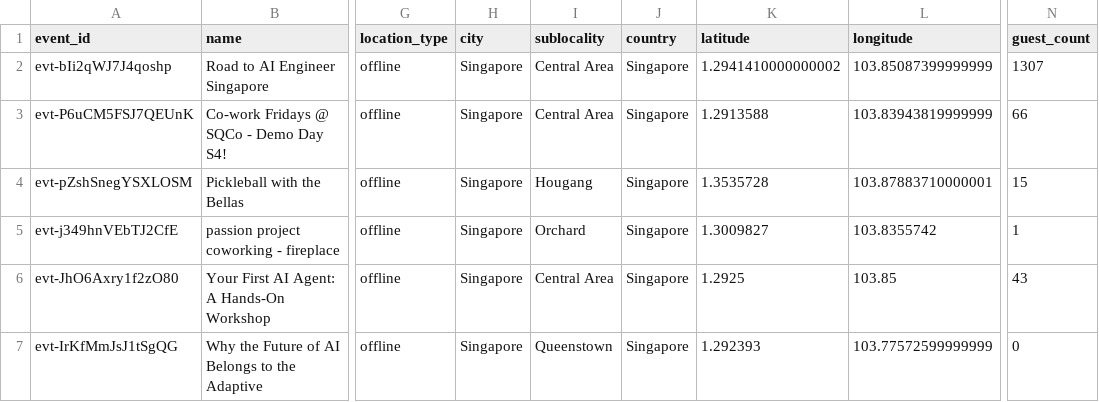
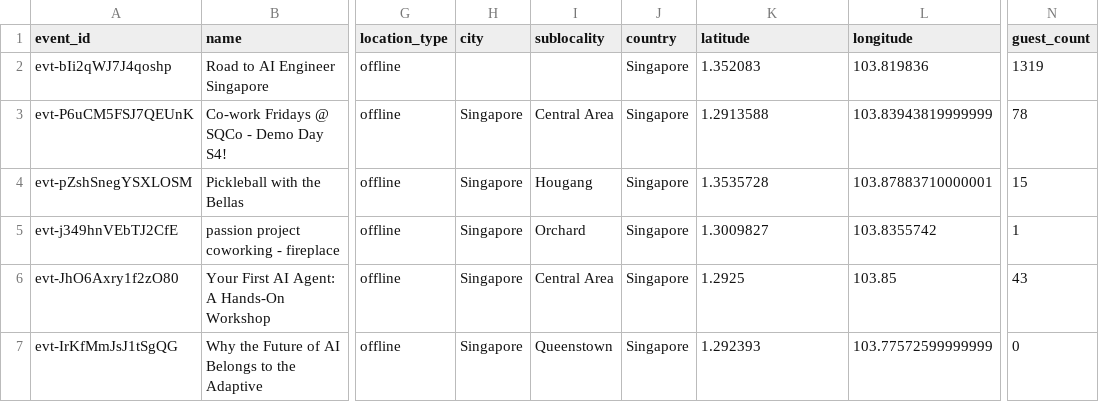
Before and after one commit to himanshusaleria/luma-explore, a CSV file: data/singapore_latest.csv, drawn as a sheet; only a part is shown, gaps mark what is left out; the diff covers the shown part only; the diff names each change by its address in the sheet, - before the commit and + after, or states it on an @@ line.

```diff
--- a/data/singapore_latest.csv
+++ b/data/singapore_latest.csv
-H2 (city): Singapore
+H2 (city): (empty)
-I2 (sublocality): Central Area
+I2 (sublocality): (empty)
-K2 (latitude): 1.2941410000000002
+K2 (latitude): 1.352083
-L2 (longitude): 103.85087399999999
+L2 (longitude): 103.819836
-N2 (guest_count): 1307
+N2 (guest_count): 1319
-N3 (guest_count): 66
+N3 (guest_count): 78
```
Also changed, not shown: 11 edited cells elsewhere in this file, data/bengaluru_latest.csv, data/boston_latest.csv, 13 other files.
